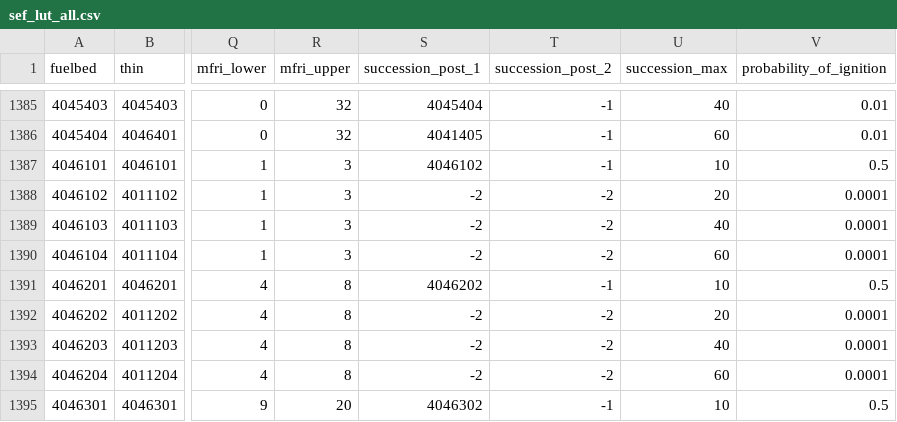
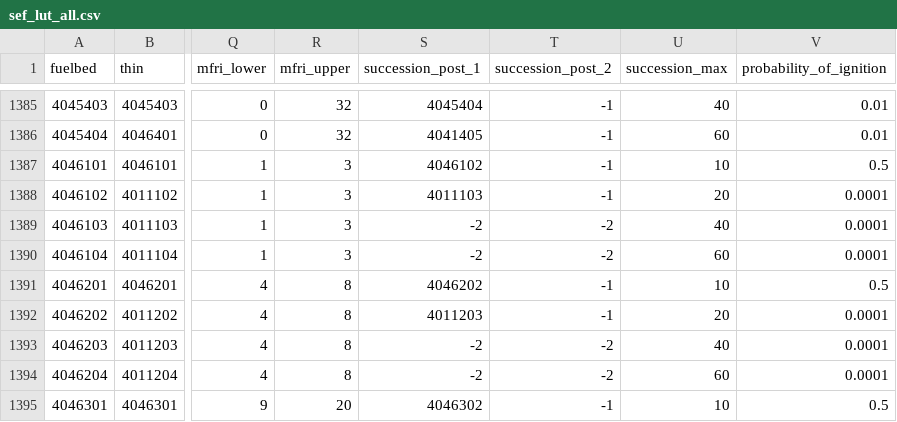
Before and after one commit to jcronanuw/EglinAirForceBase, a CSV file: inputs/sef_lut_all.csv, drawn as a sheet; only a part is shown, gaps mark what is left out; the diff covers the shown part only; the diff names each change by its address in the sheet, - before the commit and + after, or states it on an @@ line.

Commit message:
Changed succession pathways for mesic and xeric upland sand pine removal fuelbeds so the 11-20 year old age class could progress to a new fuelbed if time-since-last-treatment was less than the max (10 years) when the fuelbed reached 20 years. In the previous version if this sequence occurred a error fuelbed (-2) would be generated and the FDM simulation would terminate.

```diff
--- a/inputs/sef_lut_all.csv
+++ b/inputs/sef_lut_all.csv
-S1388 (succession_post_1): -2
+S1388 (succession_post_1): 4011103
-T1388 (succession_post_2): -2
+T1388 (succession_post_2): -1
-S1392 (succession_post_1): -2
+S1392 (succession_post_1): 4011203
-T1392 (succession_post_2): -2
+T1392 (succession_post_2): -1
```
Also changed, not shown: 38 edited cells elsewhere in this file.
